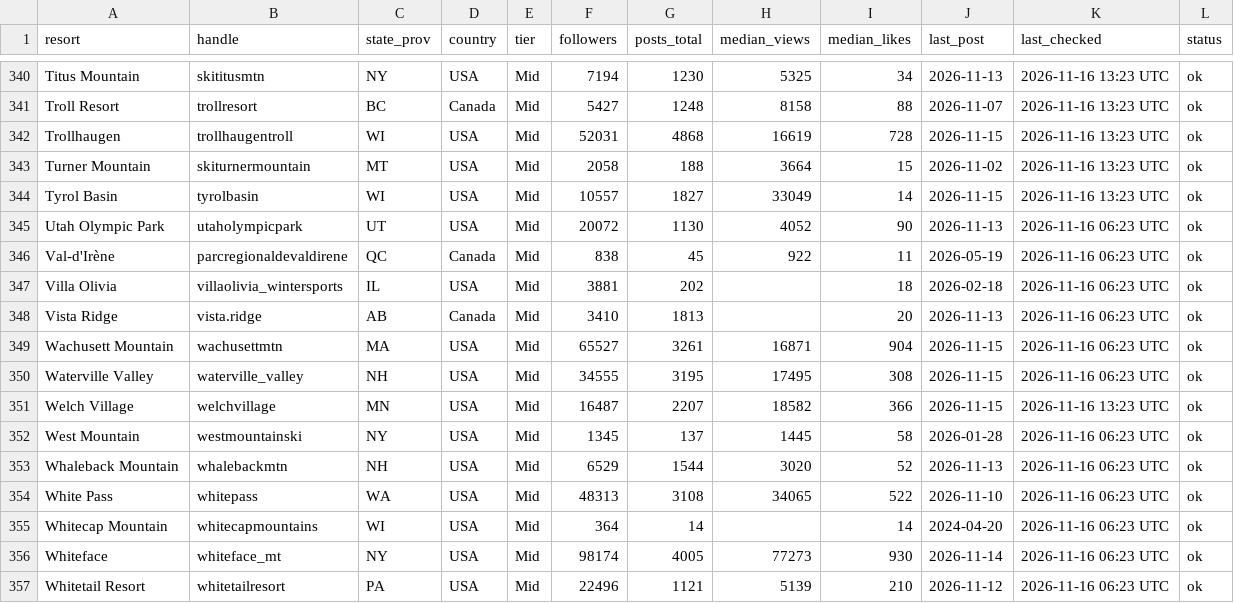
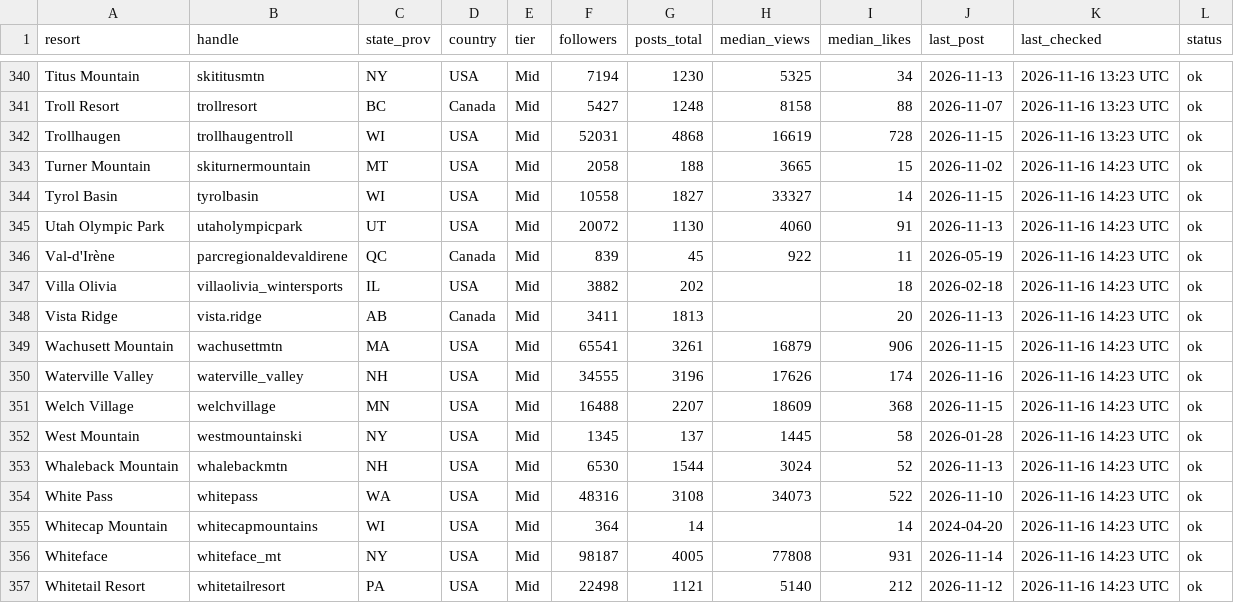
Before and after one commit to deanisaac06/Resort-Account-Tracking, a CSV file: data/accounts.csv, drawn as a sheet; only a part is shown, gaps mark what is left out; the diff covers the shown part only.

```diff
--- a/data/accounts.csv
+++ b/data/accounts.csv
@@ -342,16 +342,16 @@ Troll Resort,trollresort,BC,Canada,Mid,5427,1248,8158,88,2026-11-07,2026-11-16 1
 Trollhaugen,trollhaugentroll,WI,USA,Mid,52031,4868,16619,728,2026-11-15,2026-11-16 13:23 UTC,ok
-Turner Mountain,skiturnermountain,MT,USA,Mid,2058,188,3664,15,2026-11-02,2026-11-16 13:23 UTC,ok
-Tyrol Basin,tyrolbasin,WI,USA,Mid,10557,1827,33049,14,2026-11-15,2026-11-16 13:23 UTC,ok
-Utah Olympic Park,utaholympicpark,UT,USA,Mid,20072,1130,4052,90,2026-11-13,2026-11-16 06:23 UTC,ok
-Val-d'Irène,parcregionaldevaldirene,QC,Canada,Mid,838,45,922,11,2026-05-19,2026-11-16 06:23 UTC,ok
-Villa Olivia,villaolivia_wintersports,IL,USA,Mid,3881,202,,18,2026-02-18,2026-11-16 06:23 UTC,ok
-Vista Ridge,vista.ridge,AB,Canada,Mid,3410,1813,,20,2026-11-13,2026-11-16 06:23 UTC,ok
-Wachusett Mountain,wachusettmtn,MA,USA,Mid,65527,3261,16871,904,2026-11-15,2026-11-16 06:23 UTC,ok
-Waterville Valley,waterville_valley,NH,USA,Mid,34555,3195,17495,308,2026-11-15,2026-11-16 06:23 UTC,ok
-Welch Village,welchvillage,MN,USA,Mid,16487,2207,18582,366,2026-11-15,2026-11-16 13:23 UTC,ok
-West Mountain,westmountainski,NY,USA,Mid,1345,137,1445,58,2026-01-28,2026-11-16 06:23 UTC,ok
-Whaleback Mountain,whalebackmtn,NH,USA,Mid,6529,1544,3020,52,2026-11-13,2026-11-16 06:23 UTC,ok
-White Pass,whitepass,WA,USA,Mid,48313,3108,34065,522,2026-11-10,2026-11-16 06:23 UTC,ok
-Whitecap Mountain,whitecapmountains,WI,USA,Mid,364,14,,14,2024-04-20,2026-11-16 06:23 UTC,ok
-Whiteface,whiteface_mt,NY,USA,Mid,98174,4005,77273,930,2026-11-14,2026-11-16 06:23 UTC,ok
-Whitetail Resort,whitetailresort,PA,USA,Mid,22496,1121,5139,210,2026-11-12,2026-11-16 06:23 UTC,ok
+Turner Mountain,skiturnermountain,MT,USA,Mid,2058,188,3665,15,2026-11-02,2026-11-16 14:23 UTC,ok
+Tyrol Basin,tyrolbasin,WI,USA,Mid,10558,1827,33327,14,2026-11-15,2026-11-16 14:23 UTC,ok
+Utah Olympic Park,utaholympicpark,UT,USA,Mid,20072,1130,4060,91,2026-11-13,2026-11-16 14:23 UTC,ok
+Val-d'Irène,parcregionaldevaldirene,QC,Canada,Mid,839,45,922,11,2026-05-19,2026-11-16 14:23 UTC,ok
+Villa Olivia,villaolivia_wintersports,IL,USA,Mid,3882,202,,18,2026-02-18,2026-11-16 14:23 UTC,ok
+Vista Ridge,vista.ridge,AB,Canada,Mid,3411,1813,,20,2026-11-13,2026-11-16 14:23 UTC,ok
+Wachusett Mountain,wachusettmtn,MA,USA,Mid,65541,3261,16879,906,2026-11-15,2026-11-16 14:23 UTC,ok
+Waterville Valley,waterville_valley,NH,USA,Mid,34555,3196,17626,174,2026-11-16,2026-11-16 14:23 UTC,ok
+Welch Village,welchvillage,MN,USA,Mid,16488,2207,18609,368,2026-11-15,2026-11-16 14:23 UTC,ok
+West Mountain,westmountainski,NY,USA,Mid,1345,137,1445,58,2026-01-28,2026-11-16 14:23 UTC,ok
+Whaleback Mountain,whalebackmtn,NH,USA,Mid,6530,1544,3024,52,2026-11-13,2026-11-16 14:23 UTC,ok
+White Pass,whitepass,WA,USA,Mid,48316,3108,34073,522,2026-11-10,2026-11-16 14:23 UTC,ok
+Whitecap Mountain,whitecapmountains,WI,USA,Mid,364,14,,14,2024-04-20,2026-11-16 14:23 UTC,ok
+Whiteface,whiteface_mt,NY,USA,Mid,98187,4005,77808,931,2026-11-14,2026-11-16 14:23 UTC,ok
+Whitetail Resort,whitetailresort,PA,USA,Mid,22498,1121,5140,212,2026-11-12,2026-11-16 14:23 UTC,ok
```
Also changed, not shown: 92 edited cells elsewhere in this file, 2 other files.
